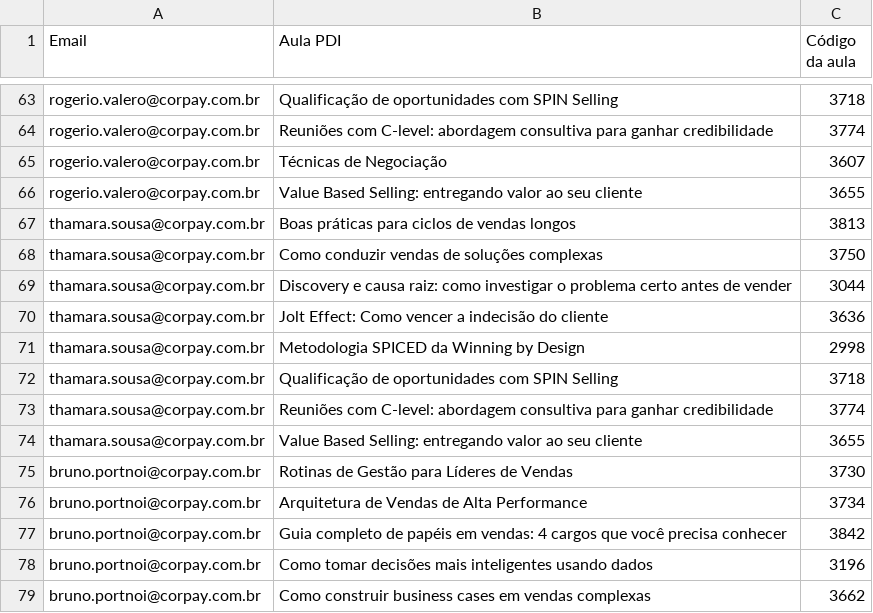
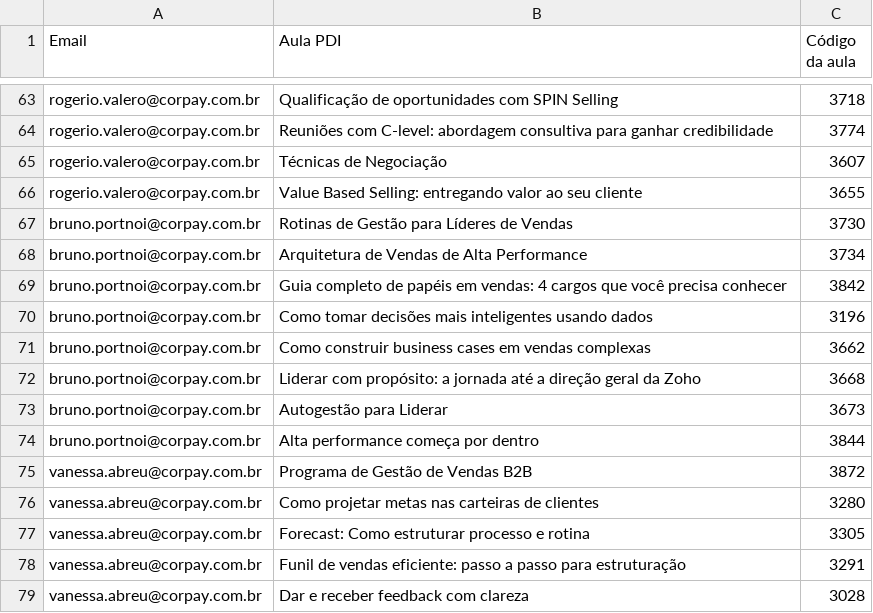
Before and after one commit to thaynarasantos-sketch/GrupoSemParar, a CSV file: data/pdi.csv, drawn as a sheet; only a part is shown, gaps mark what is left out; the shorter side is filled out with more unchanged rows.

Commit message:
Update pdi.csv

```diff
--- a/data/pdi.csv
+++ b/data/pdi.csv
@@ -66,10 +66,2 @@ rogerio.valero@corpay.com.br,Técnicas de Negociação,3607
 rogerio.valero@corpay.com.br,Value Based Selling: entregando valor ao seu cliente,3655
-thamara.sousa@corpay.com.br,Boas práticas para ciclos de vendas longos,3813
-thamara.sousa@corpay.com.br,Como conduzir vendas de soluções complexas,3750
-thamara.sousa@corpay.com.br,Discovery e causa raiz: como investigar o problema certo antes de vender,3044
-thamara.sousa@corpay.com.br,Jolt Effect: Como vencer a indecisão do cliente,3636
-thamara.sousa@corpay.com.br,Metodologia SPICED da Winning by Design,2998
-thamara.sousa@corpay.com.br,Qualificação de oportunidades com SPIN Selling,3718
-thamara.sousa@corpay.com.br,Reuniões com C-level: abordagem consultiva para ganhar credibilidade,3774
-thamara.sousa@corpay.com.br,Value Based Selling: entregando valor ao seu cliente,3655
 bruno.portnoi@corpay.com.br,Rotinas de Gestão para Líderes de Vendas,3730
```
